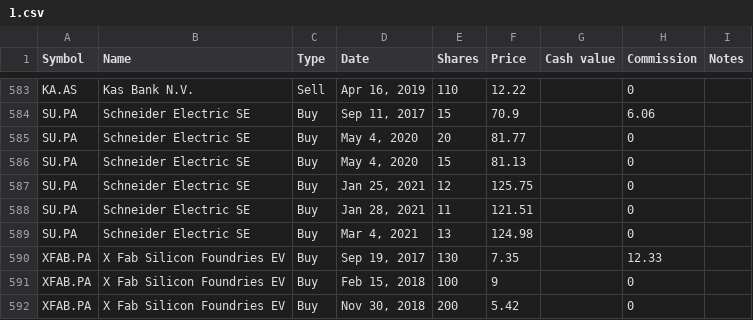
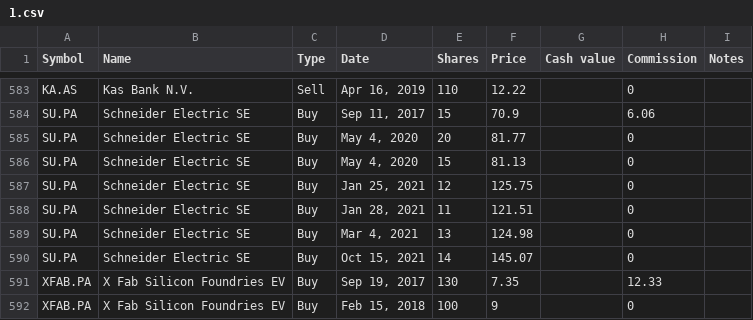
Before and after one commit to lionelschiepers/MyStock, a CSV file: MyStockWeb/Data/1.csv, drawn as a sheet; only a part is shown, gaps mark what is left out; the shorter side is filled out with more unchanged rows.

Commit message:
increased schneider
increased schneider

```diff
--- a/MyStockWeb/Data/1.csv
+++ b/MyStockWeb/Data/1.csv
@@ -589,2 +589,3 @@ SU.PA,Schneider Electric SE,Buy,"Jan 28, 2021",11,121.51,,0,
 SU.PA,Schneider Electric SE,Buy,"Mar 4, 2021",13,124.98,,0,
+SU.PA,Schneider Electric SE,Buy,"Oct 15, 2021",14,145.07,,0,
 XFAB.PA,X Fab Silicon Foundries EV,Buy,"Sep 19, 2017",130,7.35,,12.33,
```
